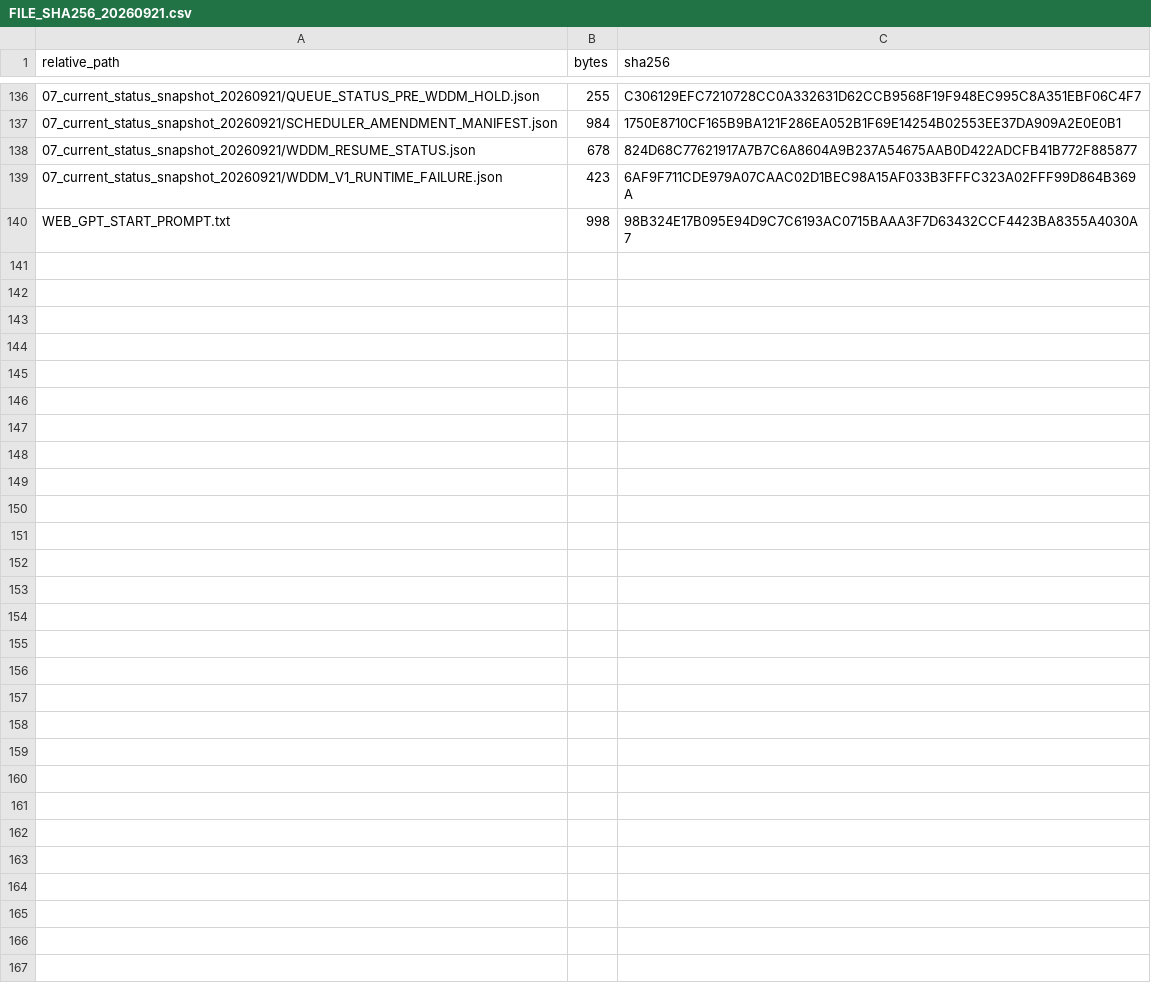
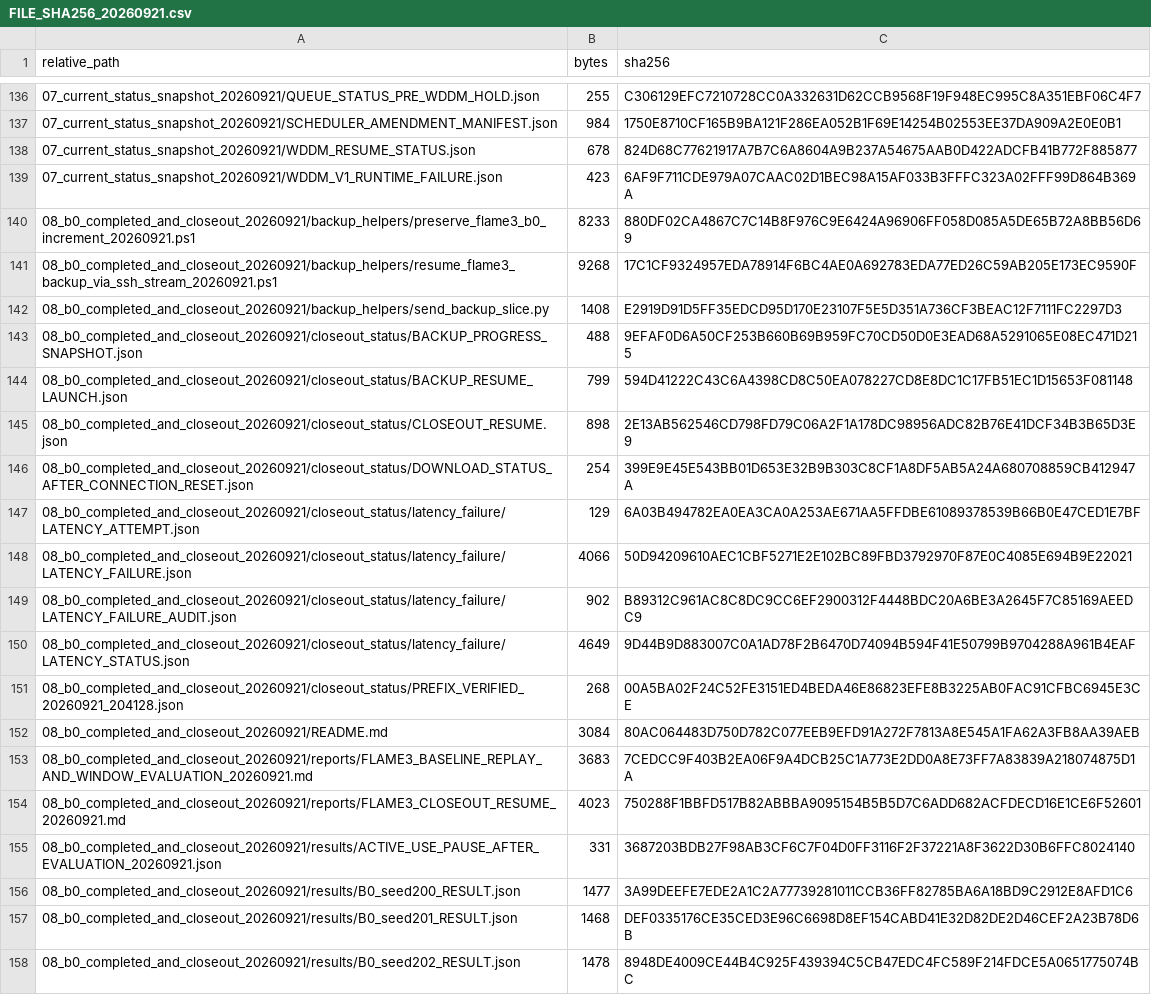
Before and after one commit to pound-me/FLAME3-submission, a CSV file: handoffs/structure_20260921/FILE_SHA256_20260921.csv, drawn as a sheet; only a part is shown, gaps mark what is left out; the shorter side is filled out with more unchanged rows; the diff covers the shown part only; the diff names each change by its address in the sheet, - before the commit and + after, or states it on an @@ line.

Commit message:
docs: sync completed B0 replay and closeout evidence

```diff
--- a/handoffs/structure_20260921/FILE_SHA256_20260921.csv
+++ b/handoffs/structure_20260921/FILE_SHA256_20260921.csv
+row 140: 08_b0_completed_and_closeout_20260921/backup_helpers/preserve_flame3_b0_increment_20260921.ps1 | 8233 | 880DF02CA4867C7C14B8F976C9E6424A96906FF058D085A5DE65B72A8BB56D69
+row 141: 08_b0_completed_and_closeout_20260921/backup_helpers/resume_flame3_backup_via_ssh_stream_20260921.ps1 | 9268 | 17C1CF9324957EDA78914F6BC4AE0A692783EDA77ED26C59AB205E173EC9590F
+row 142: 08_b0_completed_and_closeout_20260921/backup_helpers/send_backup_slice.py | 1408 | E2919D91D5FF35EDCD95D170E23107F5E5D351A736CF3BEAC12F7111FC2297D3
+row 143: 08_b0_completed_and_closeout_20260921/closeout_status/BACKUP_PROGRESS_SNAPSHOT.json | 488 | 9EFAF0D6A50CF253B660B69B959FC70CD50D0E3EAD68A5291065E08EC471D215
+row 144: 08_b0_completed_and_closeout_20260921/closeout_status/BACKUP_RESUME_LAUNCH.json | 799 | 594D41222C43C6A4398CD8C50EA078227CD8E8DC1C17FB51EC1D15653F081148
+row 145: 08_b0_completed_and_closeout_20260921/closeout_status/CLOSEOUT_RESUME.json | 898 | 2E13AB562546CD798FD79C06A2F1A178DC98956ADC82B76E41DCF34B3B65D3E9
+row 146: 08_b0_completed_and_closeout_20260921/closeout_status/DOWNLOAD_STATUS_AFTER_CONNECTION_RESET.json | 254 | 399E9E45E543BB01D653E32B9B303C8CF1A8DF5AB5A24A680708859CB412947A
+row 147: 08_b0_completed_and_closeout_20260921/closeout_status/latency_failure/LATENCY_ATTEMPT.json | 129 | 6A03B494782EA0EA3CA0A253AE671AA5FFDBE61089378539B66B0E47CED1E7BF
+row 148: 08_b0_completed_and_closeout_20260921/closeout_status/latency_failure/LATENCY_FAILURE.json | 4066 | 50D94209610AEC1CBF5271E2E102BC89FBD3792970F87E0C4085E694B9E22021
+row 149: 08_b0_completed_and_closeout_20260921/closeout_status/latency_failure/LATENCY_FAILURE_AUDIT.json | 902 | B89312C961AC8C8DC9CC6EF2900312F4448BDC20A6BE3A2645F7C85169AEEDC9
+row 150: 08_b0_completed_and_closeout_20260921/closeout_status/latency_failure/LATENCY_STATUS.json | 4649 | 9D44B9D883007C0A1AD78F2B6470D74094B594F41E50799B9704288A961B4EAF
+row 151: 08_b0_completed_and_closeout_20260921/closeout_status/PREFIX_VERIFIED_20260921_204128.json | 268 | 00A5BA02F24C52FE3151ED4BEDA46E86823EFE8B3225AB0FAC91CFBC6945E3CE
+row 152: 08_b0_completed_and_closeout_20260921/README.md | 3084 | 80AC064483D750D782C077EEB9EFD91A272F7813A8E545A1FA62A3FB8AA39AEB
+row 153: 08_b0_completed_and_closeout_20260921/reports/FLAME3_BASELINE_REPLAY_AND_WINDOW_EVALUATION_20260921.md | 3683 | 7CEDCC9F403B2EA06F9A4DCB25C1A773E2DD0A8E73FF7A83839A218074875D1A
+row 154: 08_b0_completed_and_closeout_20260921/reports/FLAME3_CLOSEOUT_RESUME_20260921.md | 4023 | 750288F1BBFD517B82ABBBA9095154B5B5D7C6ADD682ACFDECD16E1CE6F52601
+row 155: 08_b0_completed_and_closeout_20260921/results/ACTIVE_USE_PAUSE_AFTER_EVALUATION_20260921.json | 331 | 3687203BDB27F98AB3CF6C7F04D0FF3116F2F37221A8F3622D30B6FFC8024140
+row 156: 08_b0_completed_and_closeout_20260921/results/B0_seed200_RESULT.json | 1477 | 3A99DEEFE7EDE2A1C2A77739281011CCB36FF82785BA6A18BD9C2912E8AFD1C6
+row 157: 08_b0_completed_and_closeout_20260921/results/B0_seed201_RESULT.json | 1468 | DEF0335176CE35CED3E96C6698D8EF154CABD41E32D82DE2D46CEF2A23B78D6B
+row 158: 08_b0_completed_and_closeout_20260921/results/B0_seed202_RESULT.json | 1478 | 8948DE4009CE44B4C925F439394C5CB47EDC4FC589F214FDCE5A0651775074BC
```
Also changed, not shown: 14 added rows and 2 edited cells elsewhere in this file, 34 other files.
